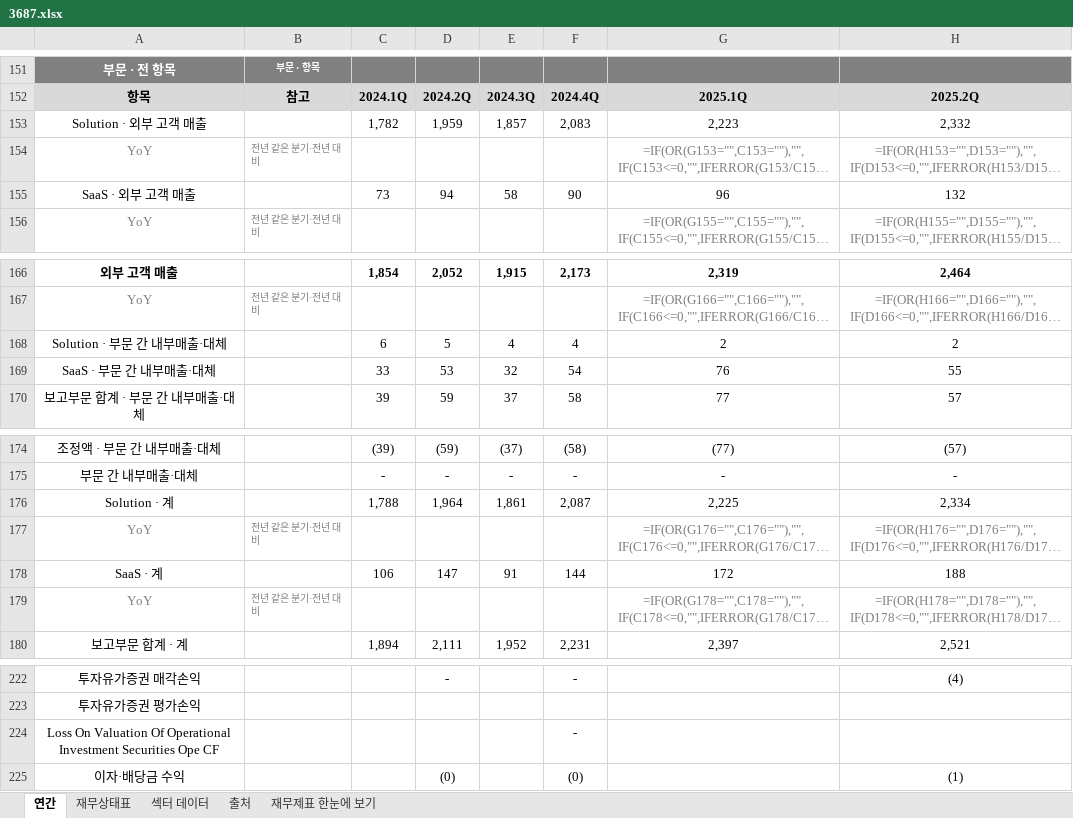
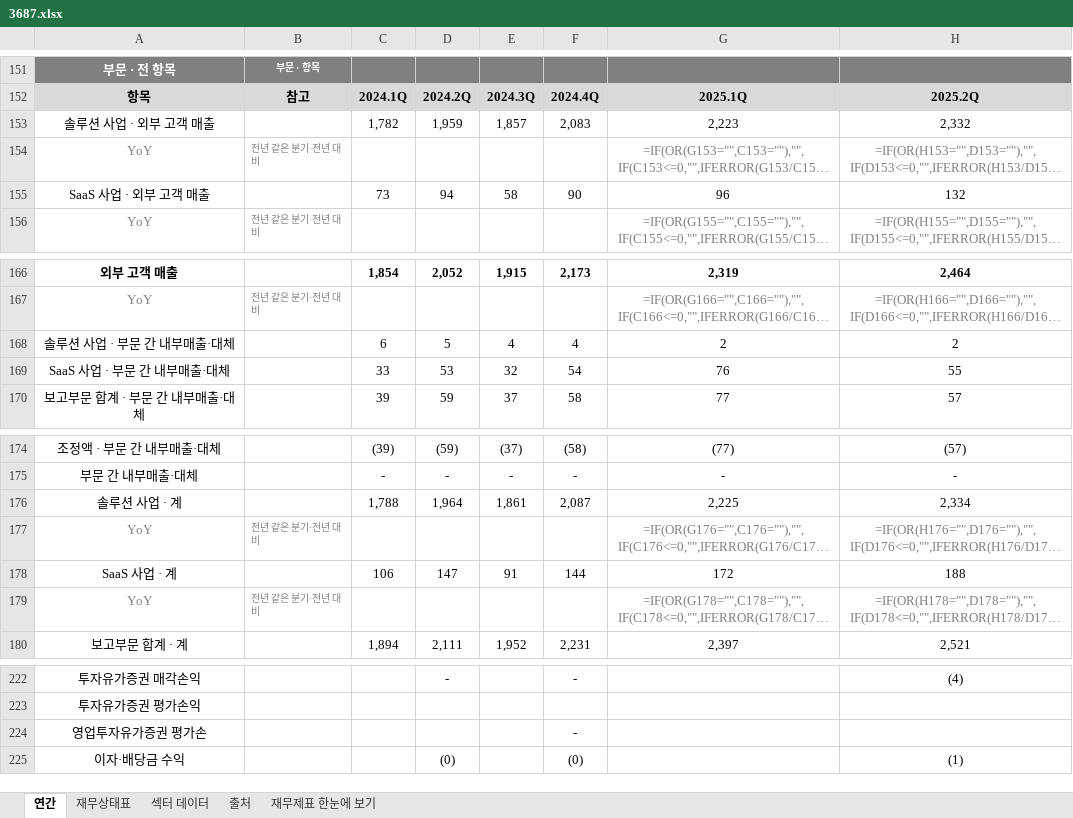
Before and after one commit to minwook1011/earnings-screener, an Excel workbook: docs/data/jp/xlsx/3687.xlsx, sheet 연간, drawn as a sheet; only a part is shown, gaps mark what is left out; long unchanged cells end in …; values as stored, in another font and other column widths than the file's, no borders; formulas without a stored value are shown as written; the diff covers the shown part only; the diff names each change by its address in the sheet, - before the commit and + after, or states it on an @@ line.

```diff
--- a/docs/data/jp/xlsx/3687.xlsx (sheet 연간)
+++ b/docs/data/jp/xlsx/3687.xlsx (sheet 연간)
-A153: Solution · 외부 고객 매출
+A153: 솔루션 사업 · 외부 고객 매출
-A155: SaaS · 외부 고객 매출
+A155: SaaS 사업 · 외부 고객 매출
-A168: Solution · 부문 간 내부매출·대체
+A168: 솔루션 사업 · 부문 간 내부매출·대체
-A169: SaaS · 부문 간 내부매출·대체
+A169: SaaS 사업 · 부문 간 내부매출·대체
-A176: Solution · 계
+A176: 솔루션 사업 · 계
-A178: SaaS · 계
+A178: SaaS 사업 · 계
-A224: Loss On Valuation Of Operational Investment Securities Ope CF
+A224: 영업투자유가증권 평가손
```
Also changed, not shown: 9 edited cells elsewhere in this sheet, 2 other files.
